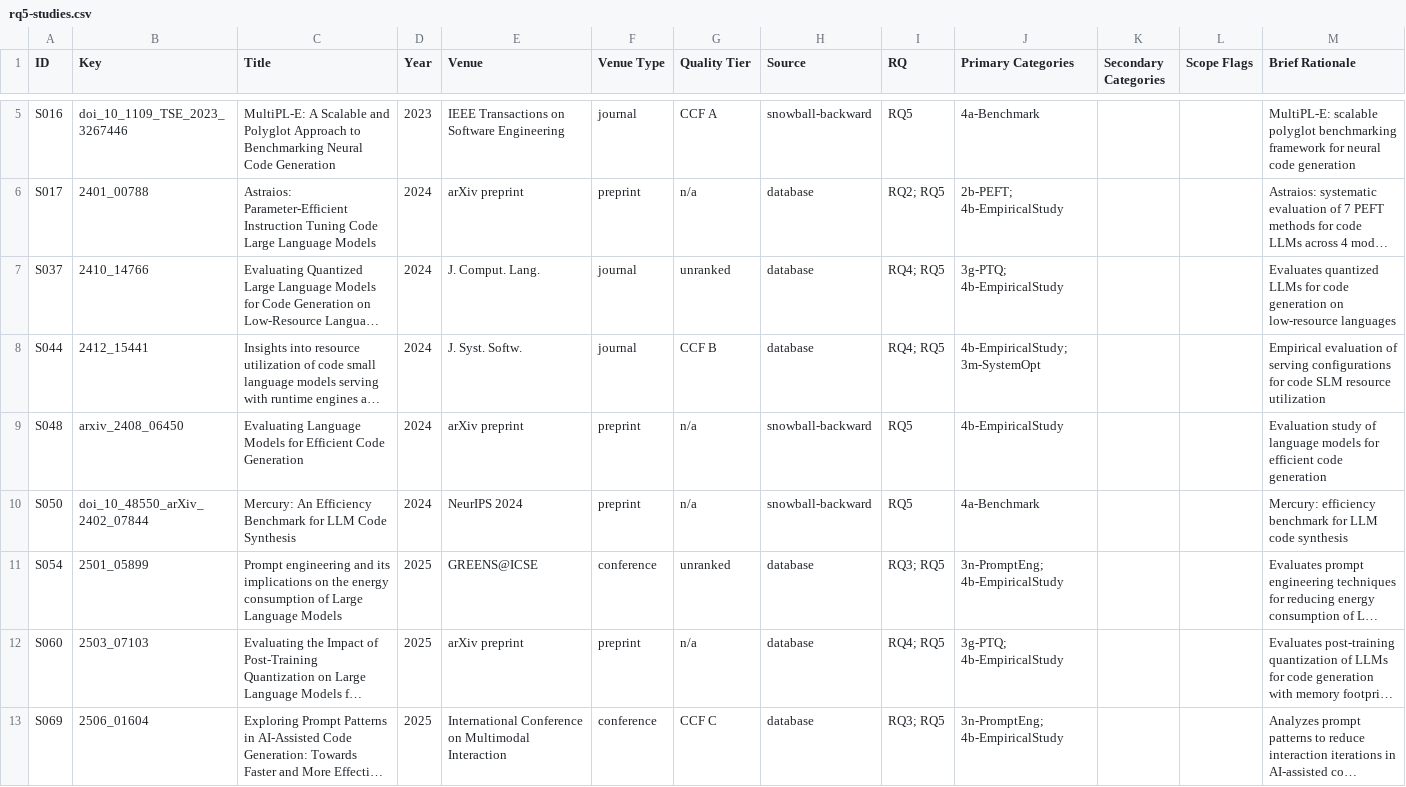
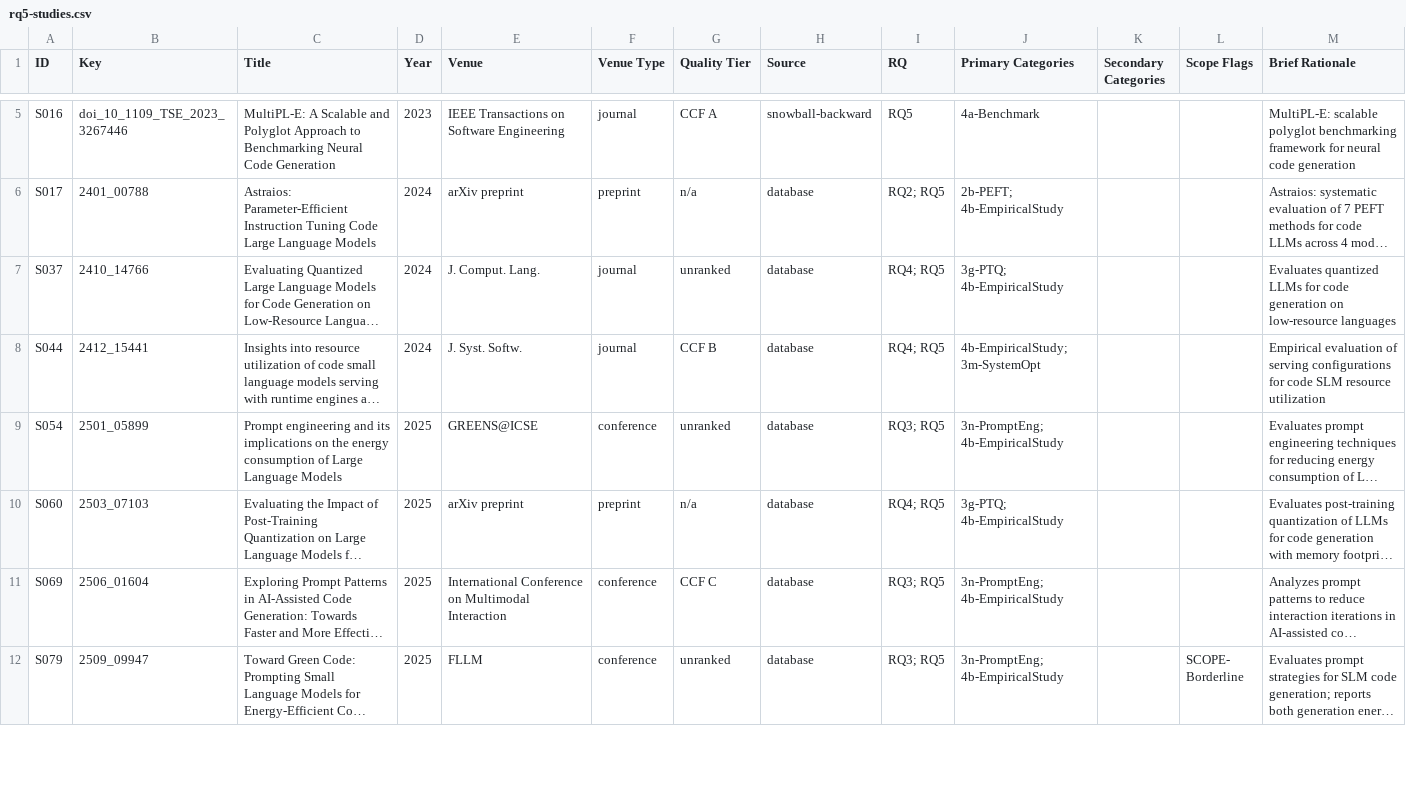
Before and after one commit to 1719930244/efficient-codegen-slr-replication, a CSV file: data/by-rq/rq5-studies.csv, drawn as a sheet; only a part is shown, gaps mark what is left out; the shorter side is filled out with more unchanged rows; long unchanged cells end in …; the diff covers the shown part only; the diff names each change by its address in the sheet, - before the commit and + after, or states it on an @@ line.

```diff
--- a/data/by-rq/rq5-studies.csv
+++ b/data/by-rq/rq5-studies.csv
-row 9: S048 | arxiv_2408_06450 | Evaluating Language Models for Efficient Code Generation | 2024 | arXiv preprint | preprint | n/a | snowball-backward | RQ5 | 4b-EmpiricalStudy |  |  | Evaluation study of language models for efficient code generation
-row 10: S050 | doi_10_48550_arXiv_2402_07844 | Mercury: An Efficiency Benchmark for LLM Code Synthesis | 2024 | NeurIPS 2024 | preprint | n/a | snowball-backward | RQ5 | 4a-Benchmark |  |  | Mercury: efficiency benchmark for LLM code synthesis
```
Also changed, not shown: 3 removed rows elsewhere in this file, data/primary-studies.csv, 17 other files.
